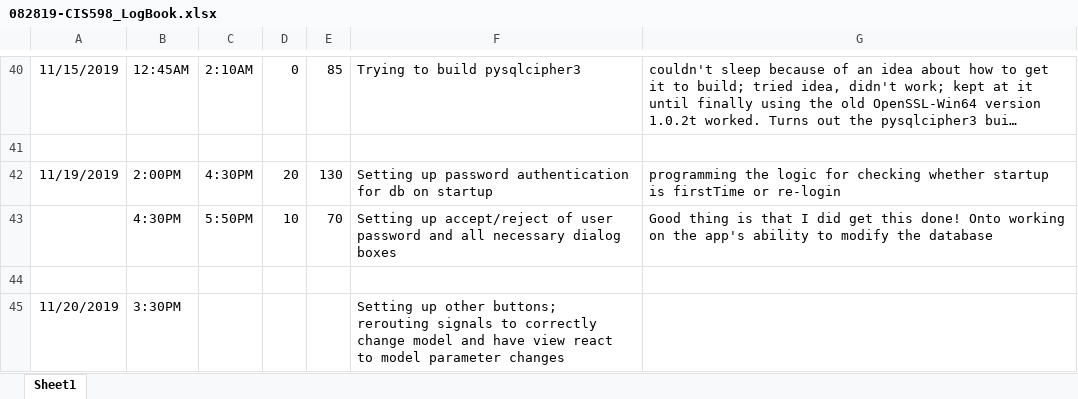
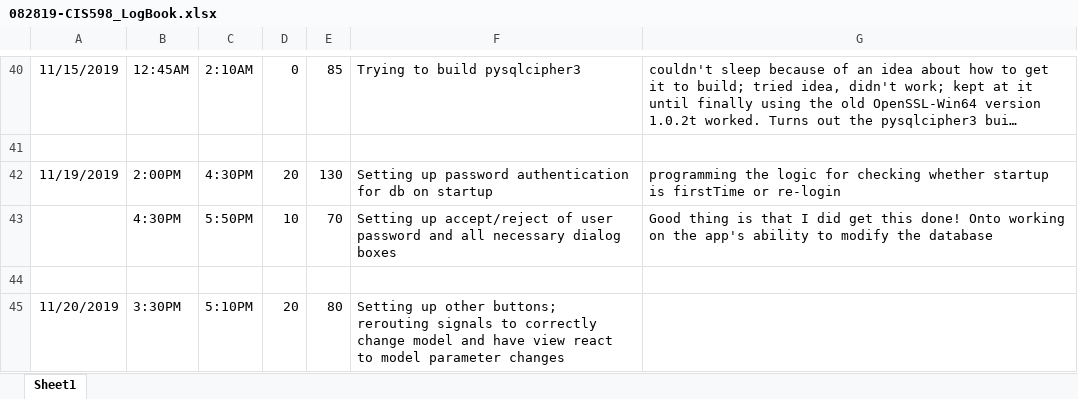
Before and after one commit to dkhwang118/InvApp, an Excel workbook: ProjectFiles/082819-CIS598_LogBook.xlsx, sheet Sheet1, drawn as a sheet; only a part is shown, gaps mark what is left out; long unchanged cells end in …; values as stored, in another font and other column widths than the file's, no borders; the diff names each change by its address in the sheet, - before the commit and + after, or states it on an @@ line.

Commit message:
entered logbook entry for last commit

```diff
--- a/ProjectFiles/082819-CIS598_LogBook.xlsx (sheet Sheet1)
+++ b/ProjectFiles/082819-CIS598_LogBook.xlsx (sheet Sheet1)
-C45: (empty)
+C45: 5:10PM
-D45: (empty)
+D45: 20
-E45: (empty)
+E45: 80
```
